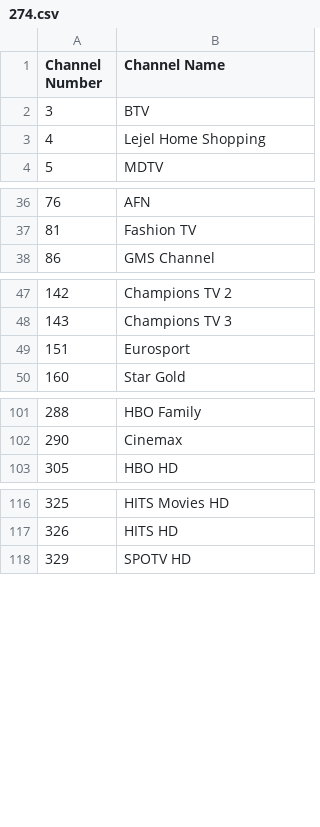
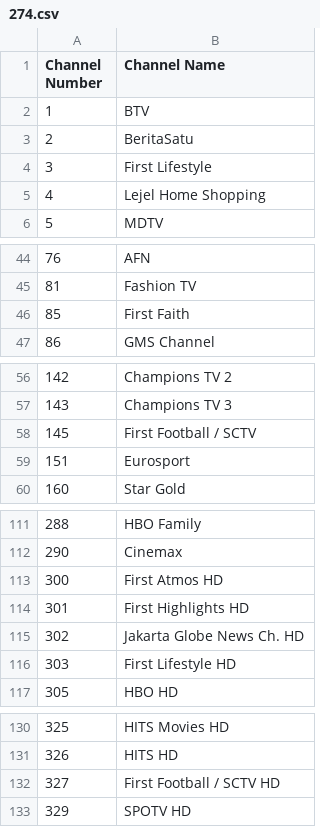
Before and after one commit to TG635-alt126xA/ExtendedMaster113, a CSV file: 274.csv, drawn as a sheet; only a part is shown, gaps mark what is left out; the diff covers the shown part only.

```diff
--- a/274.csv
+++ b/274.csv
@@ -1,3 +1,5 @@
 Channel Number,Channel Name
-3,BTV
+1,BTV
+2,BeritaSatu
+3,First Lifestyle
 4,Lejel Home Shopping
@@ -37,2 +45,3 @@ Channel Number,Channel Name
 81,Fashion TV
+85,First Faith
 86,GMS Channel
@@ -48,2 +57,3 @@ Channel Number,Channel Name
 143,Champions TV 3
+145,First Football / SCTV
 151,Eurosport
@@ -102,2 +112,6 @@ Channel Number,Channel Name
 290,Cinemax
+300,First Atmos HD
+301,First Highlights HD
+302,Jakarta Globe News Ch. HD
+303,First Lifestyle HD
 305,HBO HD
@@ -117,2 +131,3 @@ Channel Number,Channel Name
 326,HITS HD
+327,First Football / SCTV HD
 329,SPOTV HD
```
Also changed, not shown: 14 added rows, 1 removed row and 7 edited cells elsewhere in this file.
